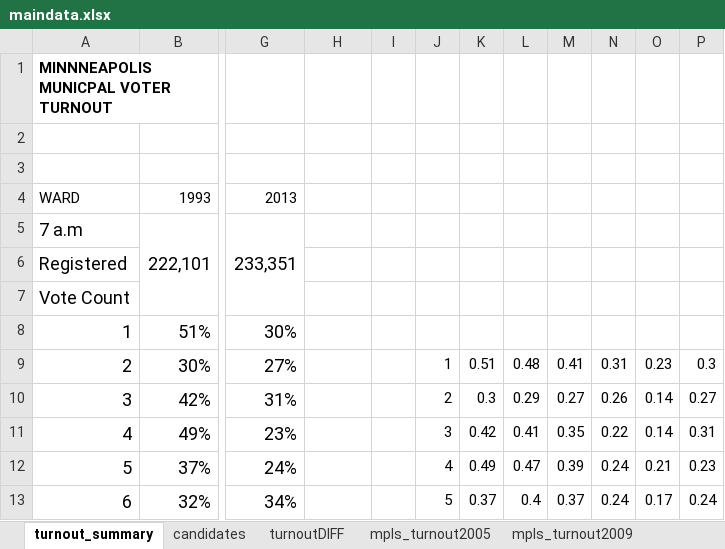
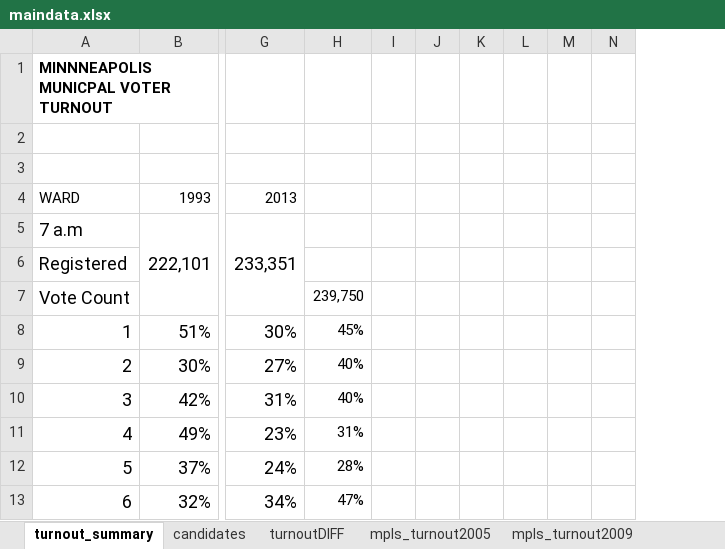
Before and after one commit to striblab/20171109-city_turnout, an Excel workbook: build/data/maindata.xlsx, sheet turnout_summary, drawn as a sheet; only a part is shown, gaps mark what is left out; values as stored, in another font and other column widths than the file's, no borders; the diff covers the shown part only; the diff names each change by its address in the sheet, - before the commit and + after, or states it on an @@ line.

```diff
--- a/build/data/maindata.xlsx (sheet turnout_summary)
+++ b/build/data/maindata.xlsx (sheet turnout_summary)
-column O, rows 9-13: 0.23 | 0.14 | 0.14 | 0.21 | 0.17
-column P, rows 9-13: 0.3 | 0.27 | 0.31 | 0.23 | 0.24
-H7: (empty)
+H7: 239,750
-H8: (empty)
+H8: 45%
-H9:H10: (empty)
+H9:H10: 40%
-J9: 1
+J9: (empty)
-K9: 0.51
+K9: (empty)
-L9: 0.48
+L9: (empty)
-M9: 0.41
+M9: (empty)
-N9: 0.31
+N9: (empty)
-J10: 2
+J10: (empty)
-K10: 0.3
+K10: (empty)
-L10: 0.29
+L10: (empty)
-M10: 0.27
+M10: (empty)
-N10: 0.26
+N10: (empty)
-H11: (empty)
+H11: 31%
-J11: 3
+J11: (empty)
-K11: 0.42
+K11: (empty)
-L11: 0.41
+L11: (empty)
-M11: 0.35
+M11: (empty)
-N11: 0.22
+N11: (empty)
-H12: (empty)
+H12: 28%
-J12: 4
+J12: (empty)
-K12: 0.49
+K12: (empty)
-L12: 0.47
+L12: (empty)
-M12: 0.39
+M12: (empty)
-N12:N13: 0.24
+N12:N13: (empty)
-H13: (empty)
+H13: 47%
-J13: 5
+J13: (empty)
-K13: 0.37
+K13: (empty)
-L13: 0.4
+L13: (empty)
-M13: 0.37
+M13: (empty)
```
Also changed, not shown: 52 edited cells elsewhere in this sheet, sheet turnoutDIFF, 13 other files.
